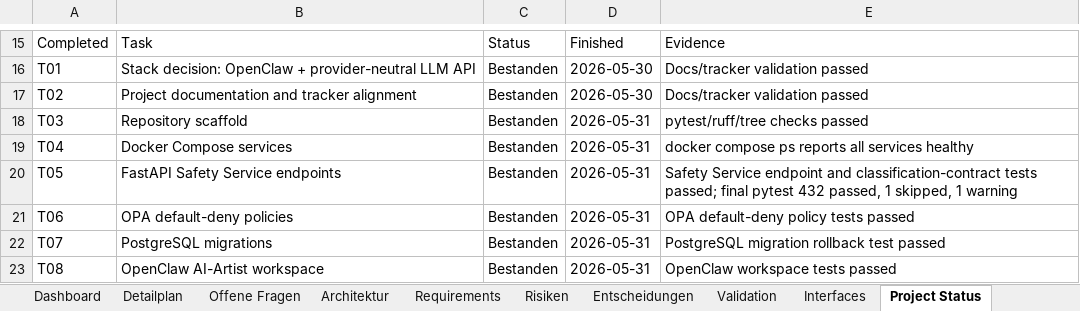
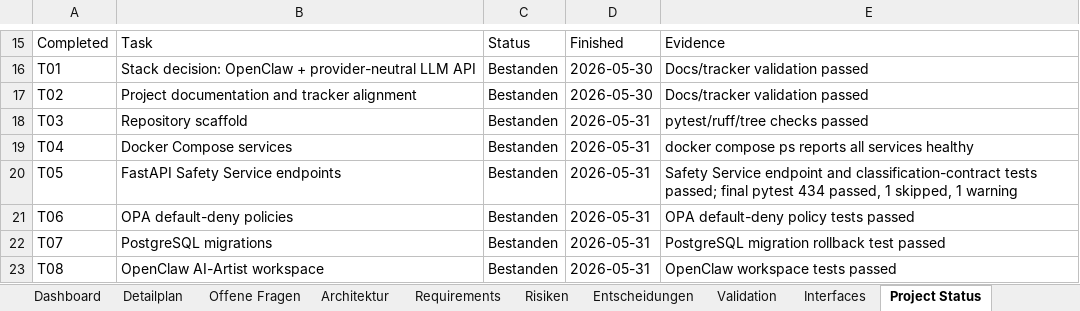
Before and after one commit to artprof964/AI-Artist, an Excel workbook: AI_Artist_Agent_Projekttracker.xlsx, sheet Project Status, drawn as a sheet; only a part is shown, gaps mark what is left out; values as stored, in another font and other column widths than the file's, no borders; the diff covers the shown part only; the diff names each change by its address in the sheet, - before the commit and + after, or states it on an @@ line.

```diff
--- a/AI_Artist_Agent_Projekttracker.xlsx (sheet Project Status)
+++ b/AI_Artist_Agent_Projekttracker.xlsx (sheet Project Status)
-E20: …final pytest 432 passed, 1…
+E20: …final pytest 434 passed, 1…
```
Also changed, not shown: 8 edited cells elsewhere in this sheet, sheet Validation, sheet Detailplan, 8 other files.
